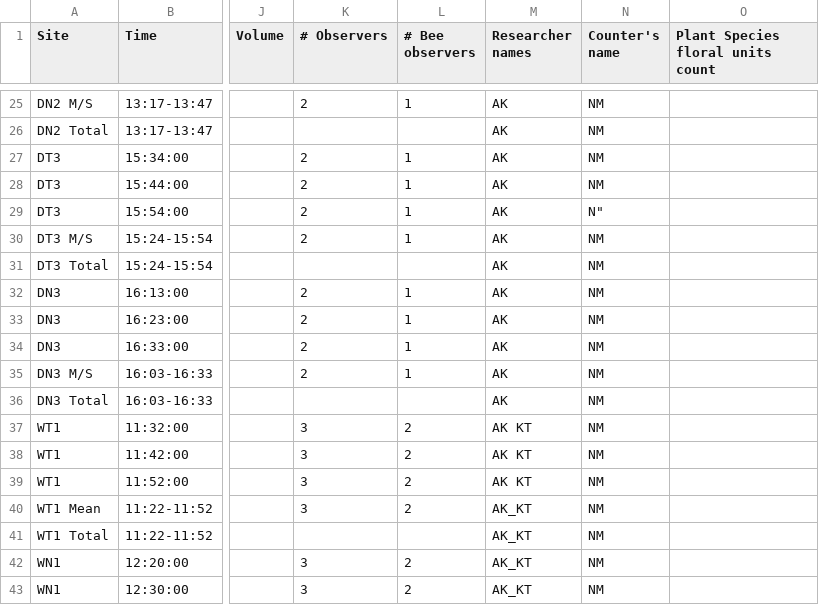
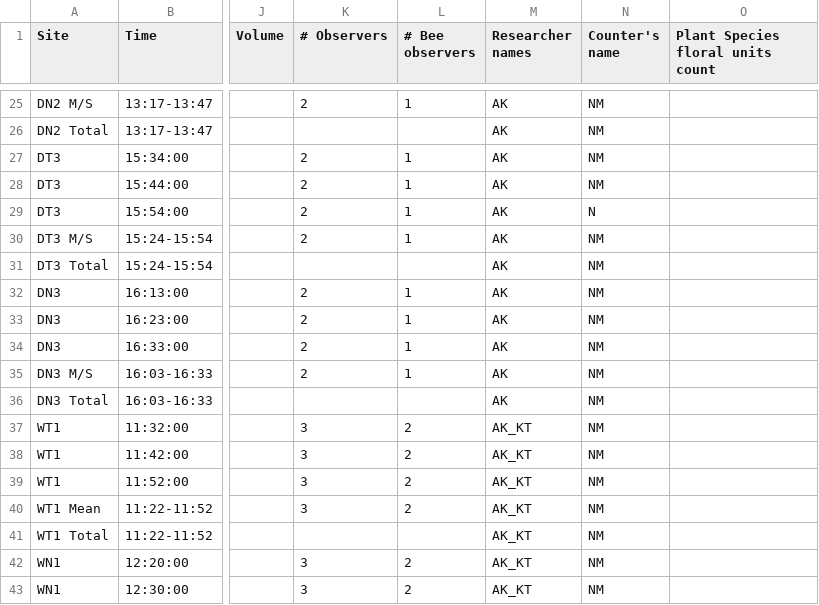
Before and after one commit to Audrey-netizen/turbpe, a CSV file: spreadsheets/abiotics.csv, drawn as a sheet; only a part is shown, gaps mark what is left out; the diff covers the shown part only; the diff names each change by its address in the sheet, - before the commit and + after, or states it on an @@ line.

```diff
--- a/spreadsheets/abiotics.csv
+++ b/spreadsheets/abiotics.csv
-N29 (Counter's name): N"
+N29 (Counter's name): N
-M37:M39 (Researcher names): AK KT
+M37:M39 (Researcher names): AK_KT
```
Also changed, not shown: 108 edited cells elsewhere in this file.
